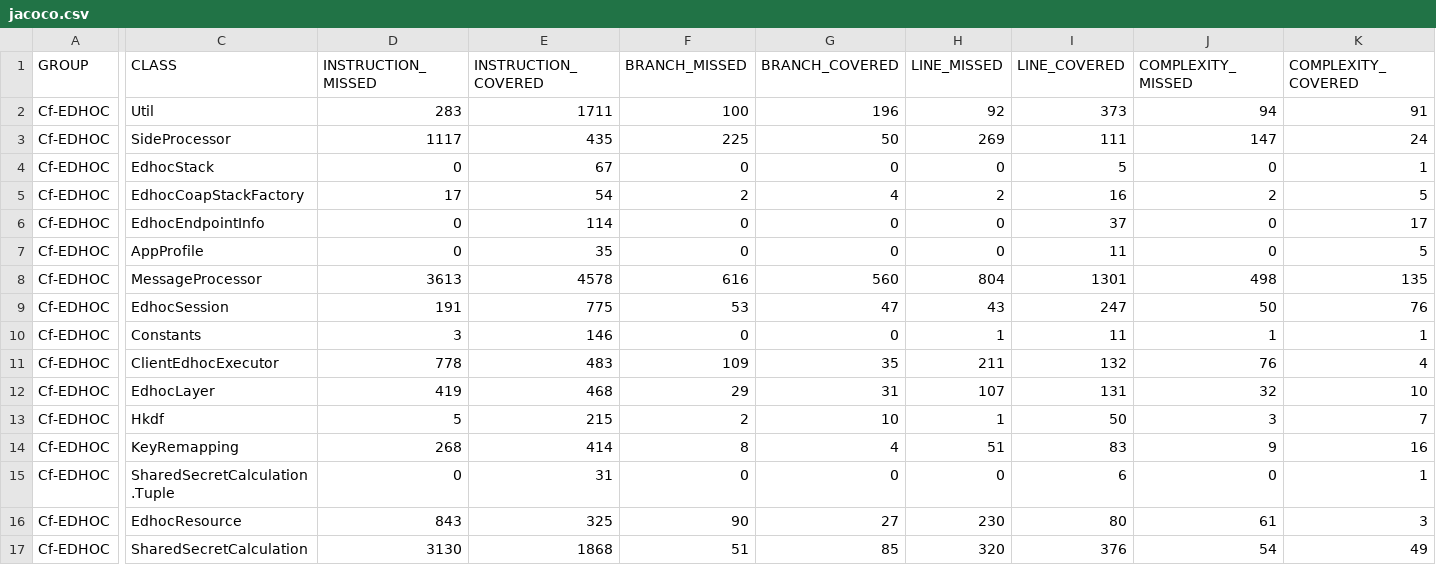
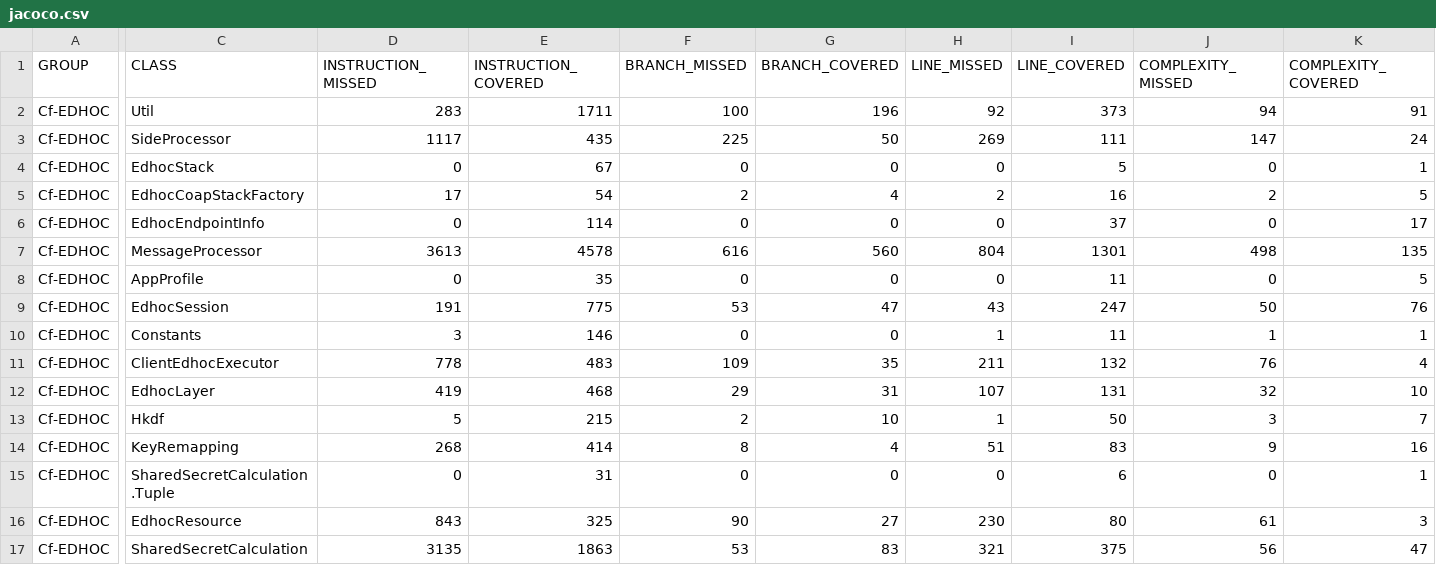
Before and after one commit to rikard-sics/cypress-groupcomm, a CSV file: reports/edhoc/jacoco.csv, drawn as a sheet; only a part is shown, gaps mark what is left out; the diff names each change by its address in the sheet, - before the commit and + after, or states it on an @@ line.

Commit message:
Deploying to gh-pages from @ rikard-sics/cypress-groupcomm@187c0f6e893737981cbae2d423e4d4459f9b6e12 🚀

```diff
--- a/reports/edhoc/jacoco.csv
+++ b/reports/edhoc/jacoco.csv
@@ row 8 moved to row 7: Cf-EDHOC @@
-D17 (INSTRUCTION_MISSED): 3130
+D17 (INSTRUCTION_MISSED): 3135
-E17 (INSTRUCTION_COVERED): 1868
+E17 (INSTRUCTION_COVERED): 1863
-F17 (BRANCH_MISSED): 51
+F17 (BRANCH_MISSED): 53
-G17 (BRANCH_COVERED): 85
+G17 (BRANCH_COVERED): 83
-H17 (LINE_MISSED): 320
+H17 (LINE_MISSED): 321
-I17 (LINE_COVERED): 376
+I17 (LINE_COVERED): 375
-J17 (COMPLEXITY_MISSED): 54
+J17 (COMPLEXITY_MISSED): 56
-K17 (COMPLEXITY_COVERED): 49
+K17 (COMPLEXITY_COVERED): 47
```
Also changed, not shown: reports/oscore/jacoco.csv, 16 other files.
